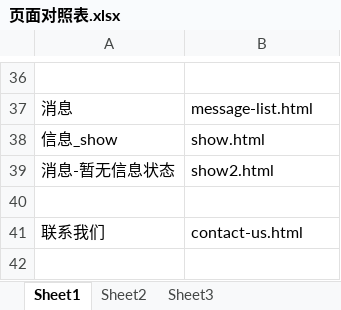
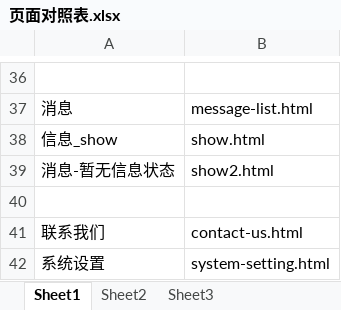
Before and after one commit to lilinchun1/xyl, an Excel workbook: 页面对照表.xlsx, sheet Sheet1, drawn as a sheet; only a part is shown, gaps mark what is left out; values as stored, in another font and other column widths than the file's, no borders; the diff names each change by its address in the sheet, - before the commit and + after, or states it on an @@ line.

```diff
--- a/页面对照表.xlsx (sheet Sheet1)
+++ b/页面对照表.xlsx (sheet Sheet1)
+row 42: 系统设置 | system-setting.html
```
Also changed, not shown: 6 other files.
